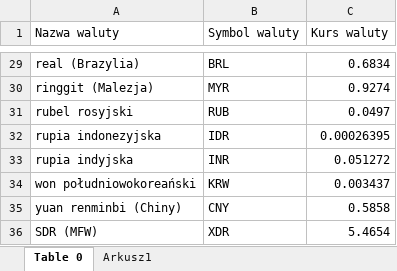
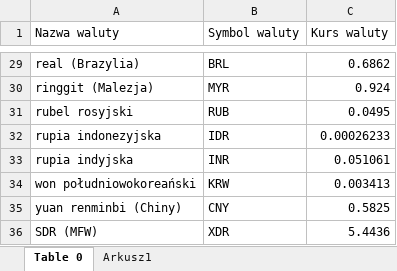
Before and after one commit to filrat2/projekt-2021-ratajszczak, an Excel workbook: kursy.xlsx, sheet Table 0, drawn as a sheet; only a part is shown, gaps mark what is left out; values as stored, in another font and other column widths than the file's, no borders; table styles not drawn; the diff covers the shown part only; the diff names each change by its address in the sheet, - before the commit and + after, or states it on an @@ line.

```diff
--- a/kursy.xlsx (sheet Table 0)
+++ b/kursy.xlsx (sheet Table 0)
-C29 (Kurs waluty): 0.6834
+C29 (Kurs waluty): 0.6862
-C30 (Kurs waluty): 0.9274
+C30 (Kurs waluty): 0.924
-C31 (Kurs waluty): 0.0497
+C31 (Kurs waluty): 0.0495
-C32 (Kurs waluty): 0.00026395
+C32 (Kurs waluty): 0.00026233
-C33 (Kurs waluty): 0.051272
+C33 (Kurs waluty): 0.051061
-C34 (Kurs waluty): 0.003437
+C34 (Kurs waluty): 0.003413
-C35 (Kurs waluty): 0.5858
+C35 (Kurs waluty): 0.5825
-C36 (Kurs waluty): 5.4654
+C36 (Kurs waluty): 5.4436
```
Also changed, not shown: 27 edited cells elsewhere in this sheet.
